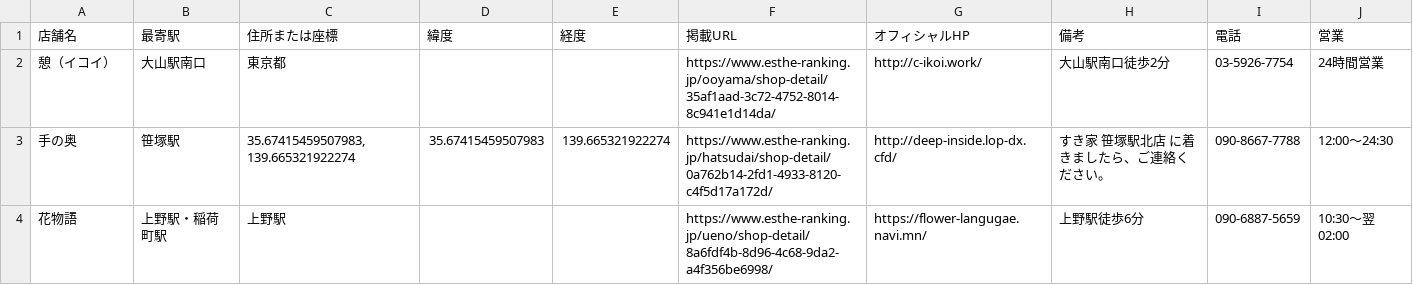
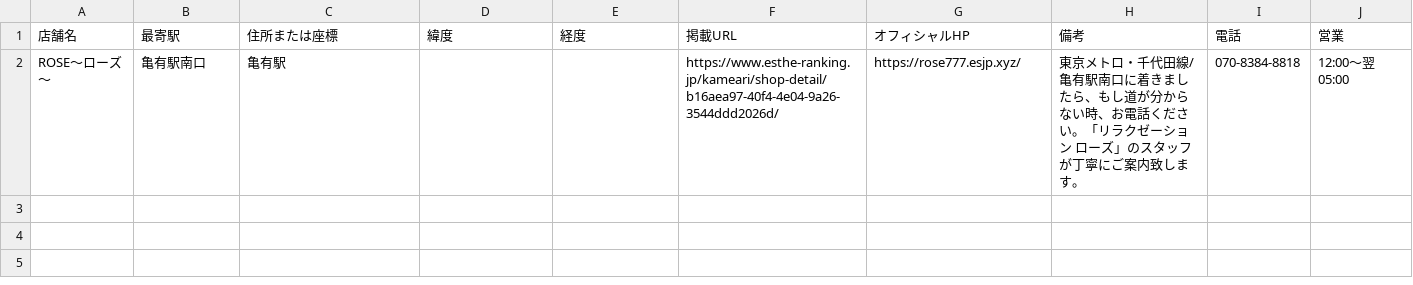
Before and after one commit to tknboon/esthe-viewer, a CSV file: region-data/tokyo/esthe_legacy_rows.csv, drawn as a sheet.

```diff
--- a/region-data/tokyo/esthe_legacy_rows.csv
+++ b/region-data/tokyo/esthe_legacy_rows.csv
@@ -1,4 +1,2 @@
 店舗名,最寄駅,住所または座標,緯度,経度,掲載URL,オフィシャルHP,備考,電話,営業
-憩（イコイ）,大山駅南口,東京都,,,https://www.esthe-ranking.jp/ooyama/shop-detail/35af1aad-3c72-4752-8014-8c941e1d14da/,http://c-ikoi.work/,大山駅南口徒歩2分,03-5926-7754,24時間営業
-手の奥,笹塚駅,"35.67415459507983, 139.665321922274",35.67415459507983,139.665321922274,https://www.esthe-ranking.jp/hatsudai/shop-detail/0a762b14-2fd1-4933-8120-c4f5d17a172d/,http://deep-inside.lop-dx.cfd/,すき家 笹塚駅北店 に着きましたら、ご連絡ください。,090-8667-7788,12:00～24:30
-花物語,上野駅・稲荷町駅,上野駅,,,https://www.esthe-ranking.jp/ueno/shop-detail/8a6fdf4b-8d96-4c68-9da2-a4f356be6998/,https://flower-langugae.navi.mn/,上野駅徒歩6分,090-6887-5659,10:30～翌 02:00
+ROSE～ローズ～,亀有駅南口,亀有駅,,,https://www.esthe-ranking.jp/kameari/shop-detail/b16aea97-40f4-4e04-9a26-3544ddd2026d/,https://rose777.esjp.xyz/,東京メトロ・千代田線/亀有駅南口に着きましたら、もし道が分からない時、お電話ください。「リラクゼーション ローズ」のスタッフが丁寧にご案内致します。,070-8384-8818,12:00～翌 05:00
```
Also changed, not shown: region-data/tokyo/esthe_map_points_ja.csv, region-data/tokyo/location_correction_queue.csv, 27 other files.
